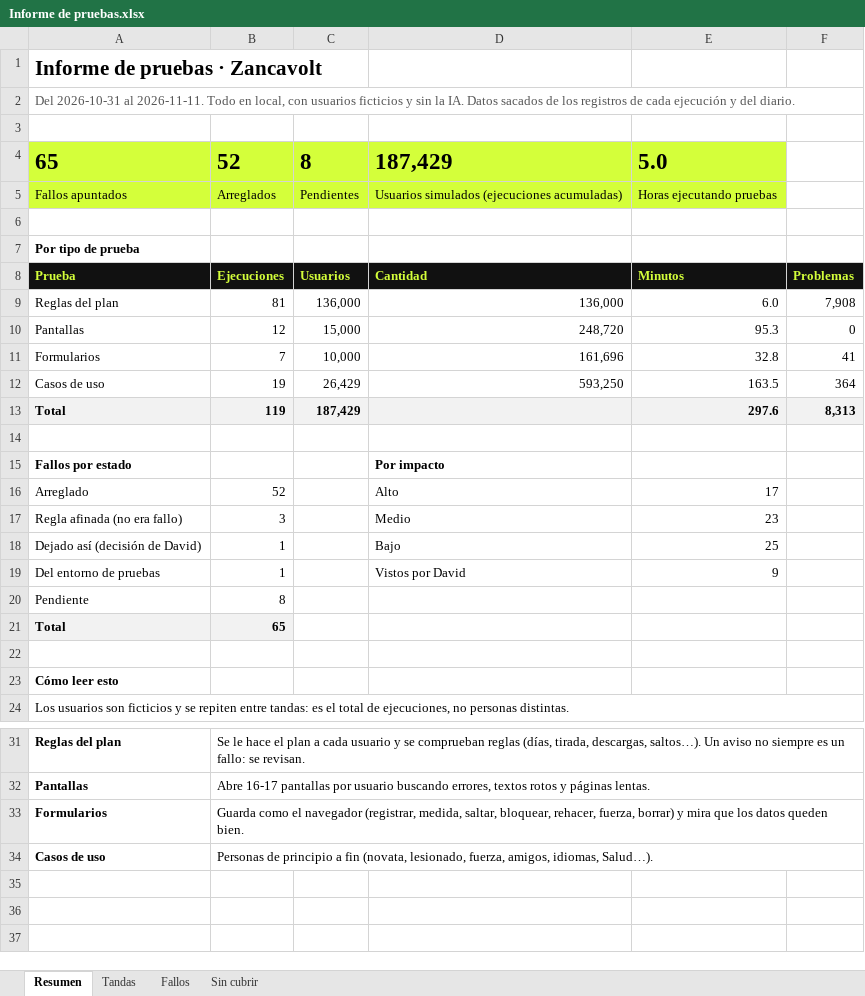
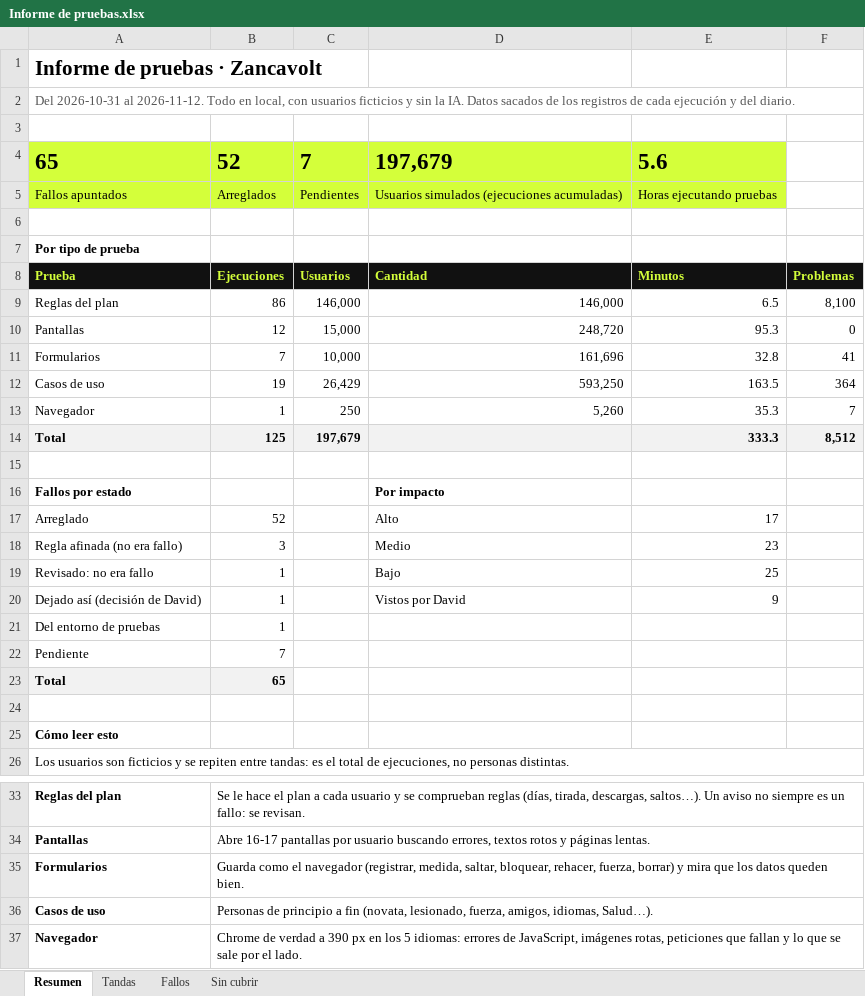
Before and after one commit to davidodo123/StatsRun, an Excel workbook: diario/Informe de pruebas.xlsx, sheet Resumen, drawn as a sheet; only a part is shown, gaps mark what is left out; values as stored, in another font and other column widths than the file's, no borders; removed rows and columns are numbered as before the commit, all else as after; the diff names each change by its address in the sheet, - before the commit and + after, or states it on an @@ line.

Commit message:
Prueba con navegador de verdad (Chrome a 390 px en 5 idiomas), avisos de reglas revisados uno a uno e informe al día

```diff
--- a/diario/Informe de pruebas.xlsx (sheet Resumen)
+++ b/diario/Informe de pruebas.xlsx (sheet Resumen)
-A2: …2026-10-31 al 2026-11-11. Todo en…
+A2: …2026-10-31 al 2026-11-12. Todo en…
-C4: 8
+C4: 7
-D4: 187,429
+D4: 197,679
-E4: 5.0
+E4: 5.6
-row 9: Reglas del plan | 81 | 136,000 | 136,000 | 6.0 | 7,908
+row 9: Reglas del plan | 86 | 146,000 | 146,000 | 6.5 | 8,100
-row 13: Total | 119 | 187,429 |  | 297.6 | 8,313
+row 13: Navegador | 1 | 250 | 5,260 | 35.3 | 7
+row 14: Total | 125 | 197,679 |  | 333.3 | 8,512
-A19: Dejado así (decisión de David)
+A19: Revisado: no era fallo
-A20: Del entorno de pruebas
+A20: Dejado así (decisión de David)
+row 21: Del entorno de pruebas | 1
-B22: 8
+B22: 7
+row 37: Navegador | Chrome de verdad a 390 px en los 5 idiomas: errores de JavaScript, imágenes rotas, peticiones que fallan y lo que se sale por el lado.
```
Also changed, not shown: sheet Tandas, sheet Fallos, formulas that keep their value, 5 other files.
